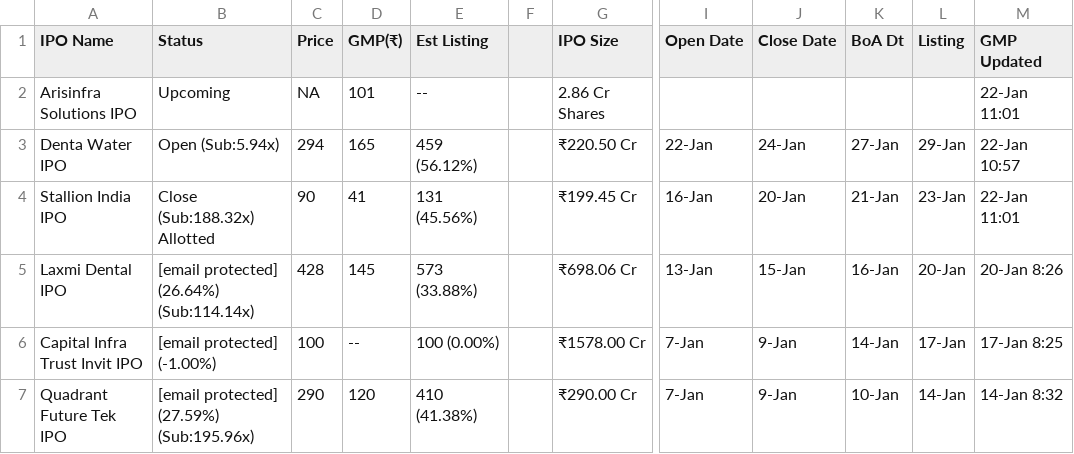
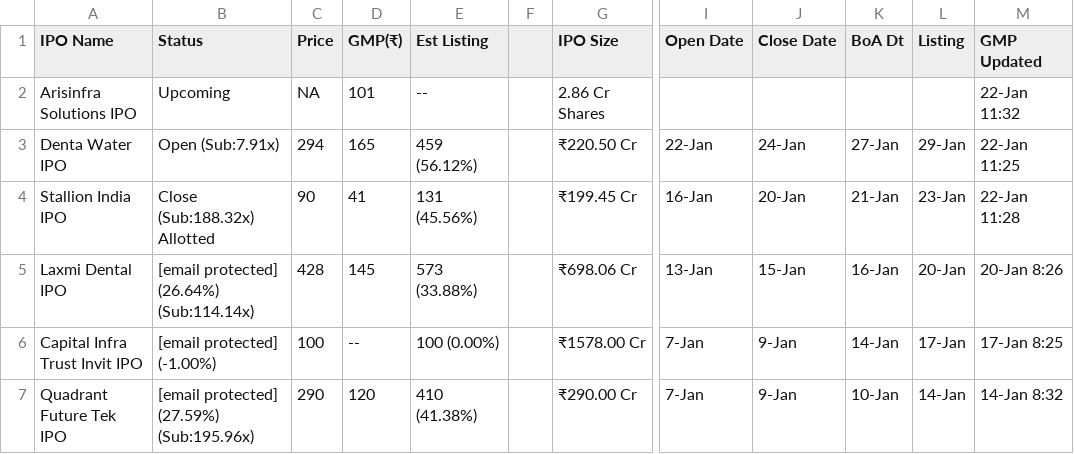
Before and after one commit to ClashMasterRaghav/prrintmoney.com, a CSV file: ipo_data.csv, drawn as a sheet; only a part is shown, gaps mark what is left out; the diff names each change by its address in the sheet, - before the commit and + after, or states it on an @@ line.

Commit message:
Update IPO data

```diff
--- a/ipo_data.csv
+++ b/ipo_data.csv
-M2 (GMP Updated): 22-Jan 11:01
+M2 (GMP Updated): 22-Jan 11:32
-B3 (Status): Open (Sub:5.94x)
+B3 (Status): Open (Sub:7.91x)
-M3 (GMP Updated): 22-Jan 10:57
+M3 (GMP Updated): 22-Jan 11:25
-M4 (GMP Updated): 22-Jan 11:01
+M4 (GMP Updated): 22-Jan 11:28
```
